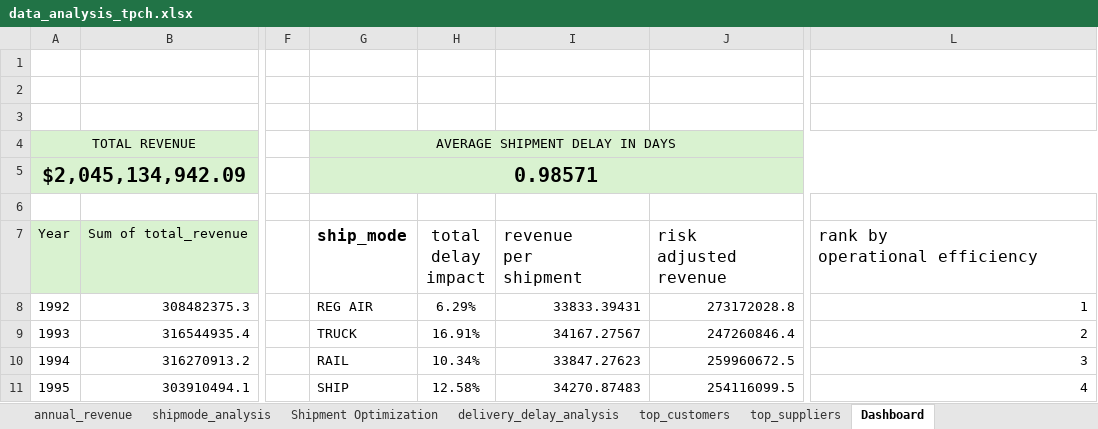
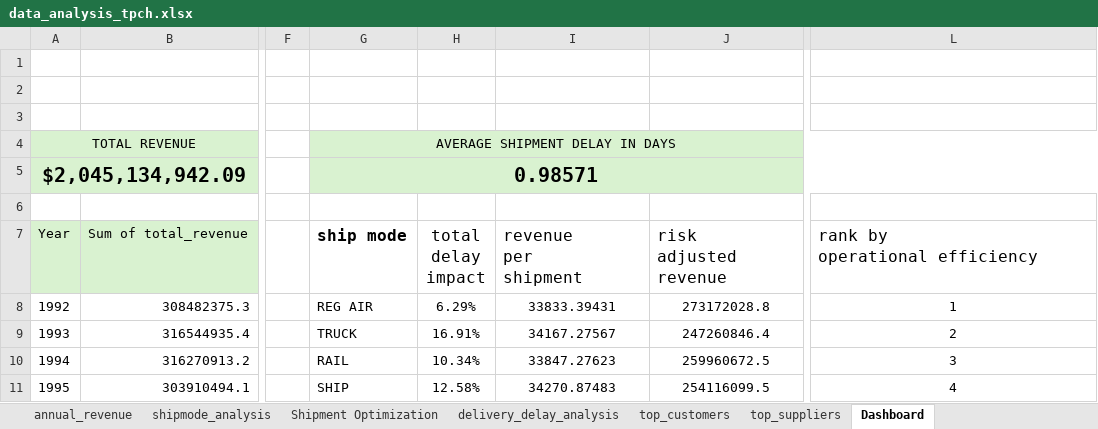
Before and after one commit to Rukhan4/tpch-analysis, an Excel workbook: data_analysis_tpch.xlsx, sheet Dashboard, drawn as a sheet; only a part is shown, gaps mark what is left out; values as stored, in another font and other column widths than the file's, no borders; charts and pictures and table styles not drawn; the diff covers the shown part only; the diff names each change by its address in the sheet, - before the commit and + after, or states it on an @@ line.

Commit message:
executive summary

```diff
--- a/data_analysis_tpch.xlsx (sheet Dashboard)
+++ b/data_analysis_tpch.xlsx (sheet Dashboard)
-G7 (AVERAGE SHIPMENT DELAY IN DAYS): ship_mode
+G7 (AVERAGE SHIPMENT DELAY IN DAYS): ship mode
-I8:J11 alignment: right
+I8:J11 alignment: center
-L8:L11 alignment: right
+L8:L11 alignment: center
```
Also changed, not shown: 3 added rows, 3 removed rows, 3 edited cells and cell formats elsewhere in this sheet, sheet top_customers, sheet Shipment Optimization, charts or pictures.
